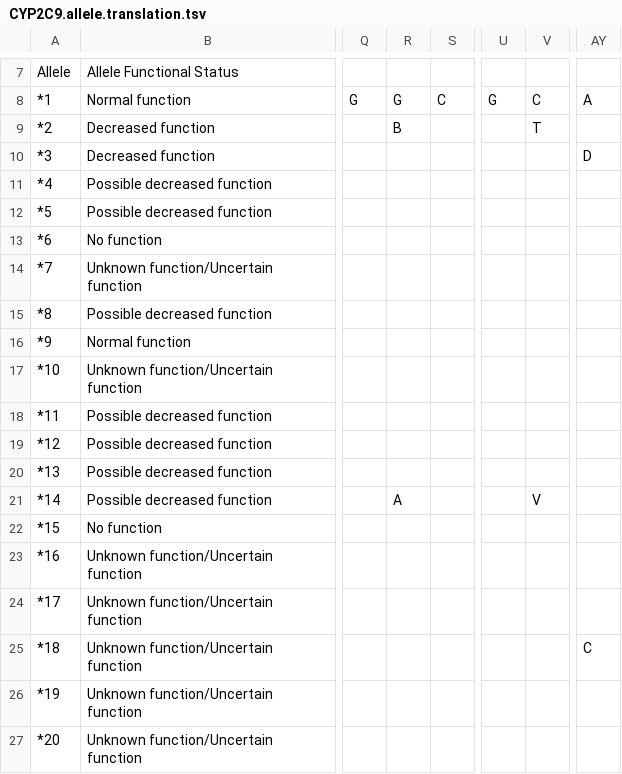
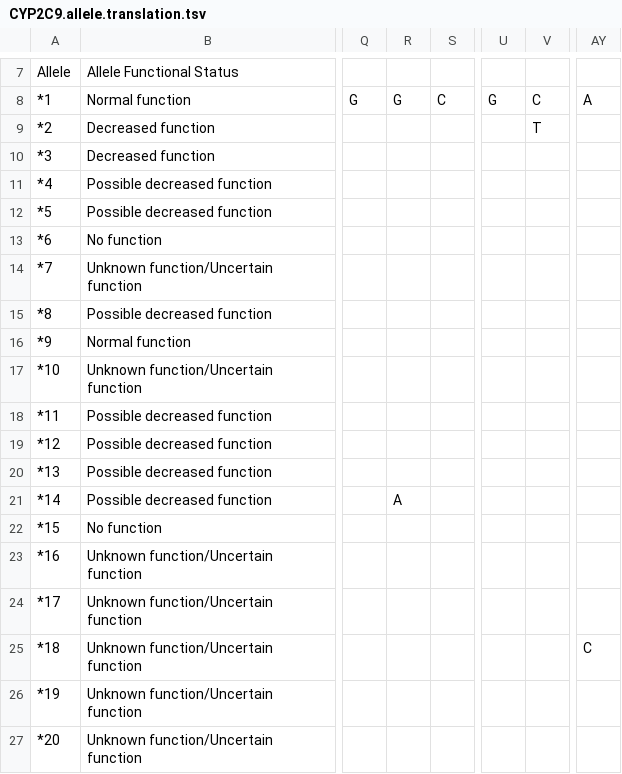
Before and after one commit to xiaojay/cpic-data, a TSV file: translations/CYP2C9.allele.translation.tsv, drawn as a sheet; only a part is shown, gaps mark what is left out; the diff names each change by its address in the sheet, - before the commit and + after, or states it on an @@ line.

```diff
--- a/translations/CYP2C9.allele.translation.tsv
+++ b/translations/CYP2C9.allele.translation.tsv
-R9: B
+R9: (empty)
-AY10: D
+AY10: (empty)
-V21: V
+V21: (empty)
```
Also changed, not shown: translations/CFTR.allele.translation.tsv, translations/CYP2C19.allele.translation.tsv, 6 other files.
